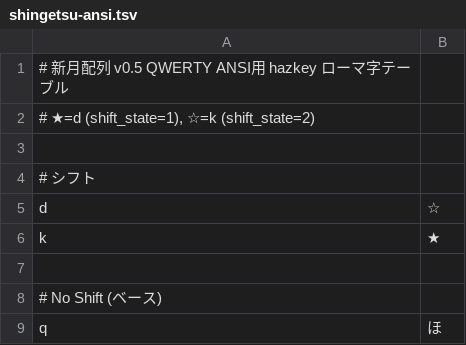
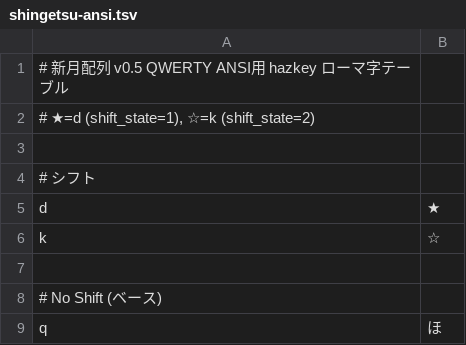
Before and after one commit to nagamine-git/c-moon, a TSV file: shingetsu-ansi.tsv, drawn as a sheet; only a part is shown.

```diff
--- a/shingetsu-ansi.tsv
+++ b/shingetsu-ansi.tsv
@@ -4,4 +4,4 @@
 # シフト
-d	☆
-k	★
+d	★
+k	☆
 
```
Also changed, not shown: shingetsu-ansi-colemak.tsv.
